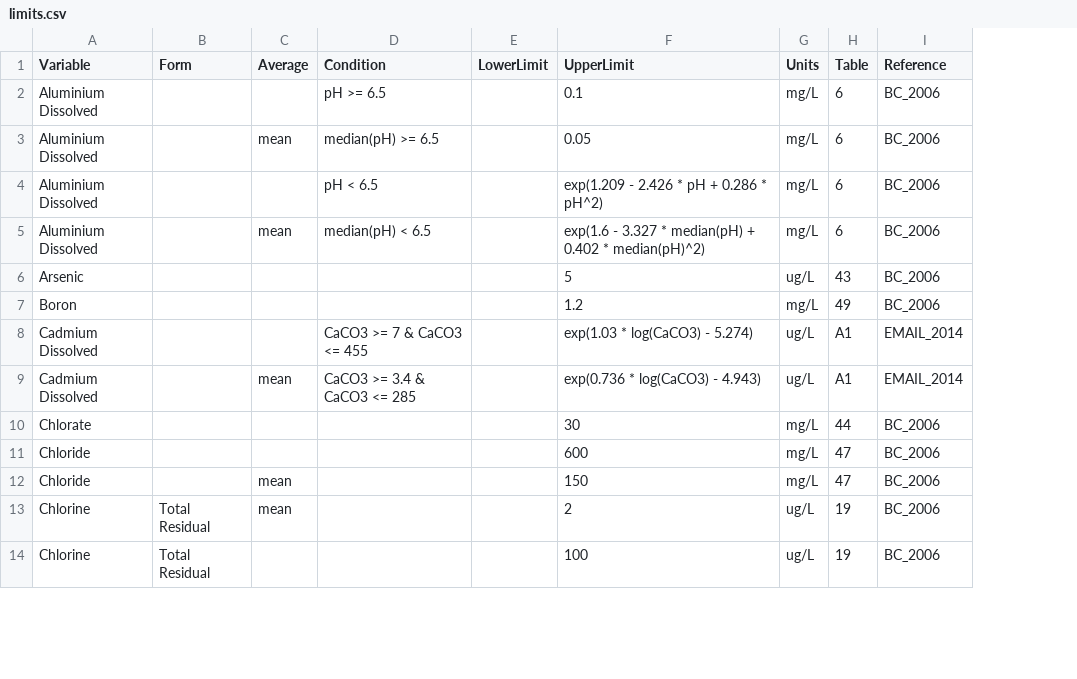
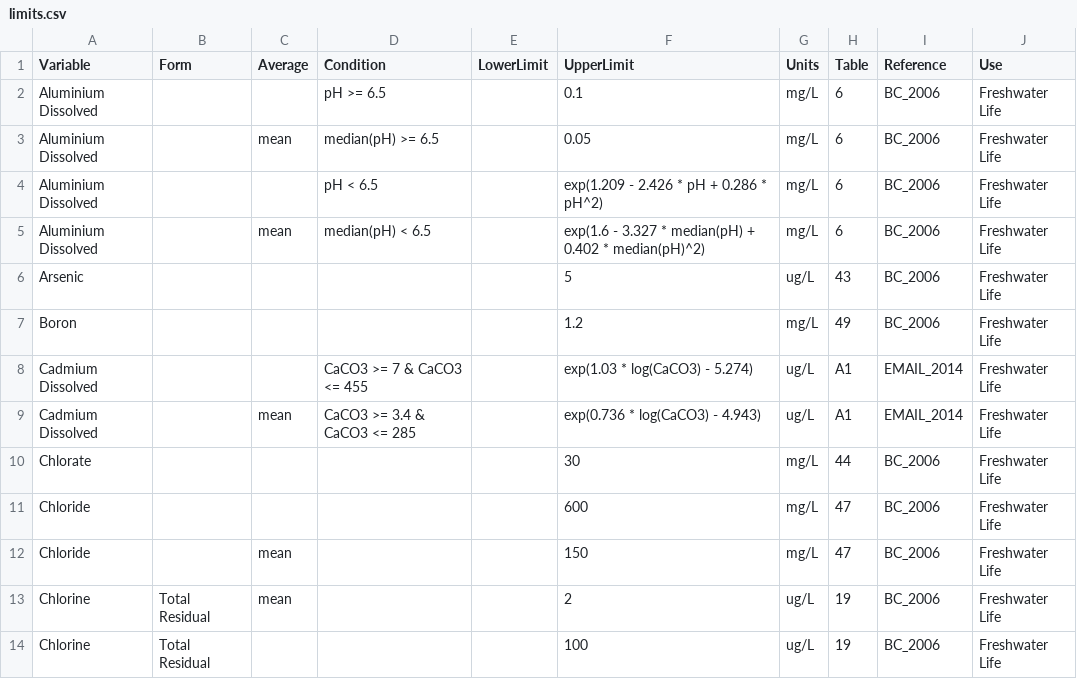
Before and after one commit to bcgov/wqbc, a CSV file: data-raw/limits.csv, drawn as a sheet; only a part is shown; the diff names each change by its address in the sheet, - before the commit and + after, or states it on an @@ line.

Commit message:
updated limits and codes with new data from 2014 email

```diff
--- a/data-raw/limits.csv
+++ b/data-raw/limits.csv
+column J (Use), rows 2-14: all Freshwater Life
```
Also changed, not shown: data-raw/codes.csv, 8 other files.
